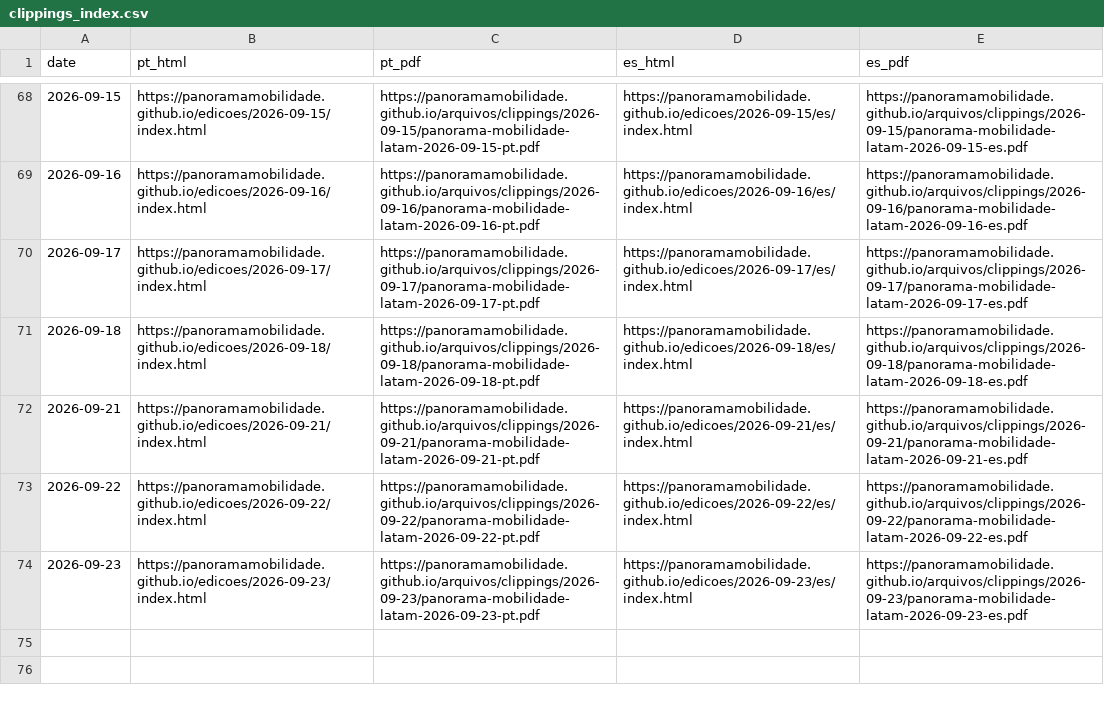
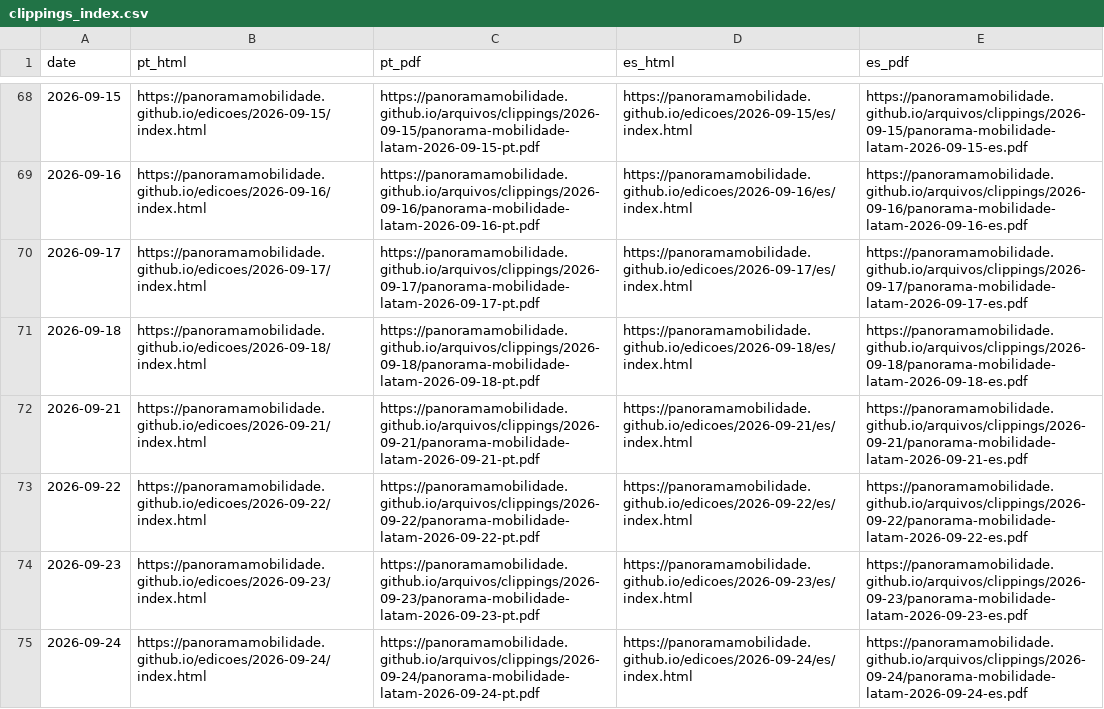
Before and after one commit to Panoramamobilidade/Panoramamobilidade.github.io, a CSV file: arquivos/clippings_index.csv, drawn as a sheet; only a part is shown, gaps mark what is left out; the diff names each change by its address in the sheet, - before the commit and + after, or states it on an @@ line.

Commit message:
chore: update clipping archive PDFs

```diff
--- a/arquivos/clippings_index.csv
+++ b/arquivos/clippings_index.csv
+row 75: 2026-09-24 | https://panoramamobilidade.github.io/edicoes/2026-09-24/index.html | https://panoramamobilidade.github.io/arquivos/clippings/2026-09-24/panorama-mobilidade-latam-2026-09-24-pt.pdf | https://panoramamobilidade.github.io/edicoes/2026-09-24/es/index.html | https://panoramamobilidade.github.io/arquivos/clippings/2026-09-24/panorama-mobilidade-latam-2026-09-24-es.pdf
```
Also changed, not shown: 4 other files.
